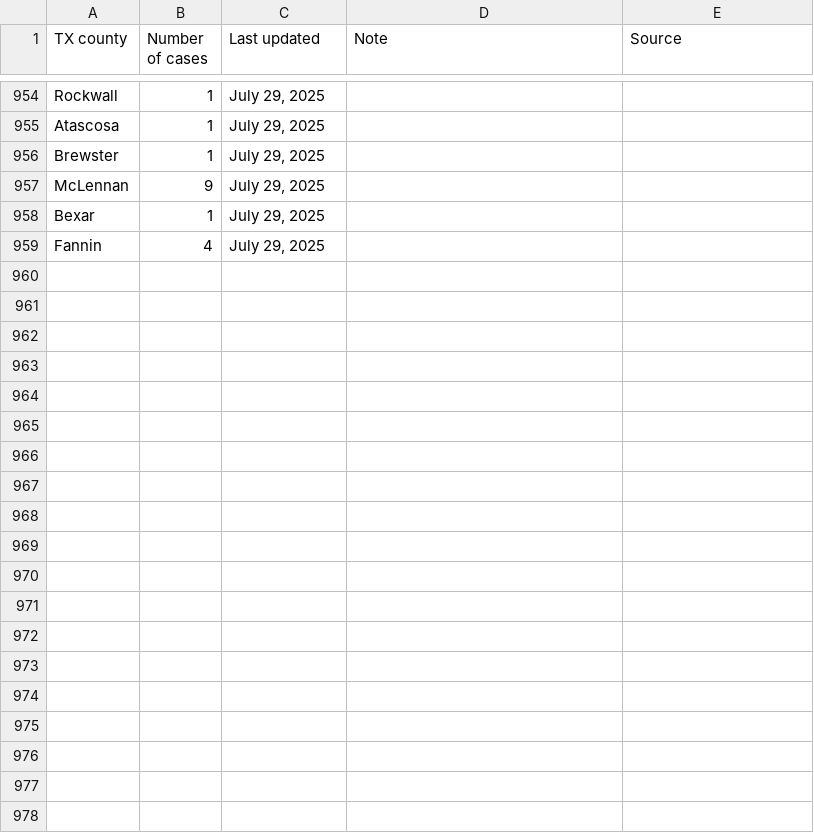
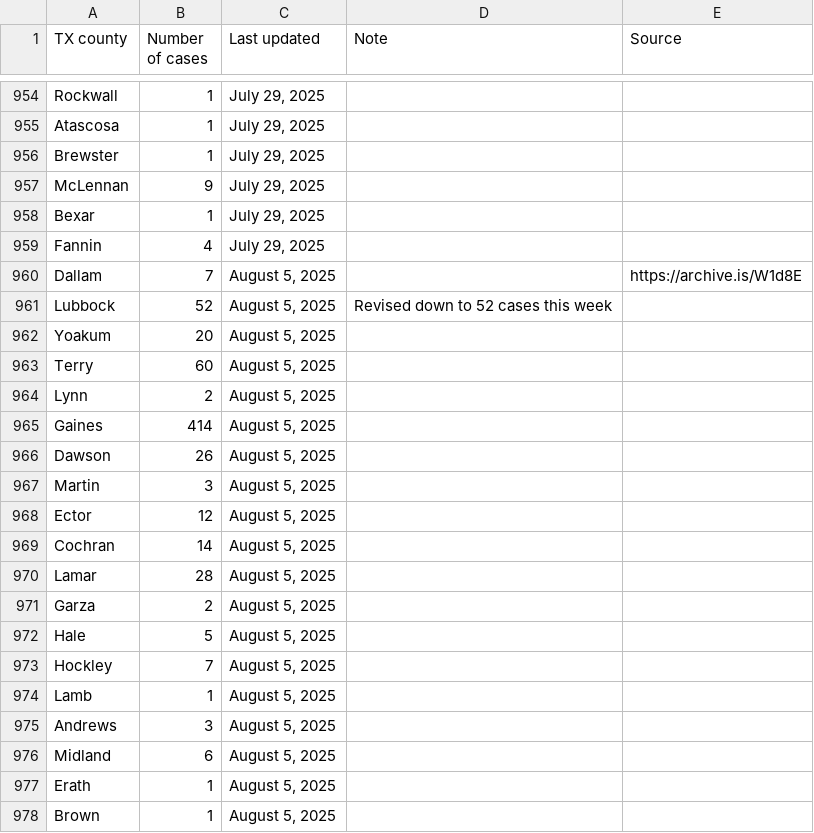
Before and after one commit to ehulland/measles_TX, a CSV file: Data/Measles 2025_Manual extraction_TX counties.csv, drawn as a sheet; only a part is shown, gaps mark what is left out; the diff covers the shown part only.

Commit message:
Update Measles 2025_Manual extraction_TX counties.csv
Manual update for data from 8/5

```diff
--- a/Data/Measles 2025_Manual extraction_TX counties.csv
+++ b/Data/Measles 2025_Manual extraction_TX counties.csv
@@ -959 +959,20 @@ Bexar,1,"July 29, 2025",,
 Fannin,4,"July 29, 2025",,
+Dallam,7,"August 5, 2025",,https://archive.is/W1d8E
+Lubbock,52,"August 5, 2025","Revised down to 52 cases this week",
+Yoakum,20,"August 5, 2025",,
+Terry,60,"August 5, 2025",,
+Lynn,2,"August 5, 2025",,
+Gaines,414,"August 5, 2025",,
+Dawson,26,"August 5, 2025",,
+Martin,3,"August 5, 2025",,
+Ector,12,"August 5, 2025",,
+Cochran,14,"August 5, 2025",,
+Lamar,28,"August 5, 2025",,
+Garza,2,"August 5, 2025",,
+Hale,5,"August 5, 2025",,
+Hockley,7,"August 5, 2025",,
+Lamb,1,"August 5, 2025",,
+Andrews,3,"August 5, 2025",,
+Midland,6,"August 5, 2025",,
+Erath,1,"August 5, 2025",,
+Brown,1,"August 5, 2025",,
```
Also changed, not shown: 18 added rows elsewhere in this file.
